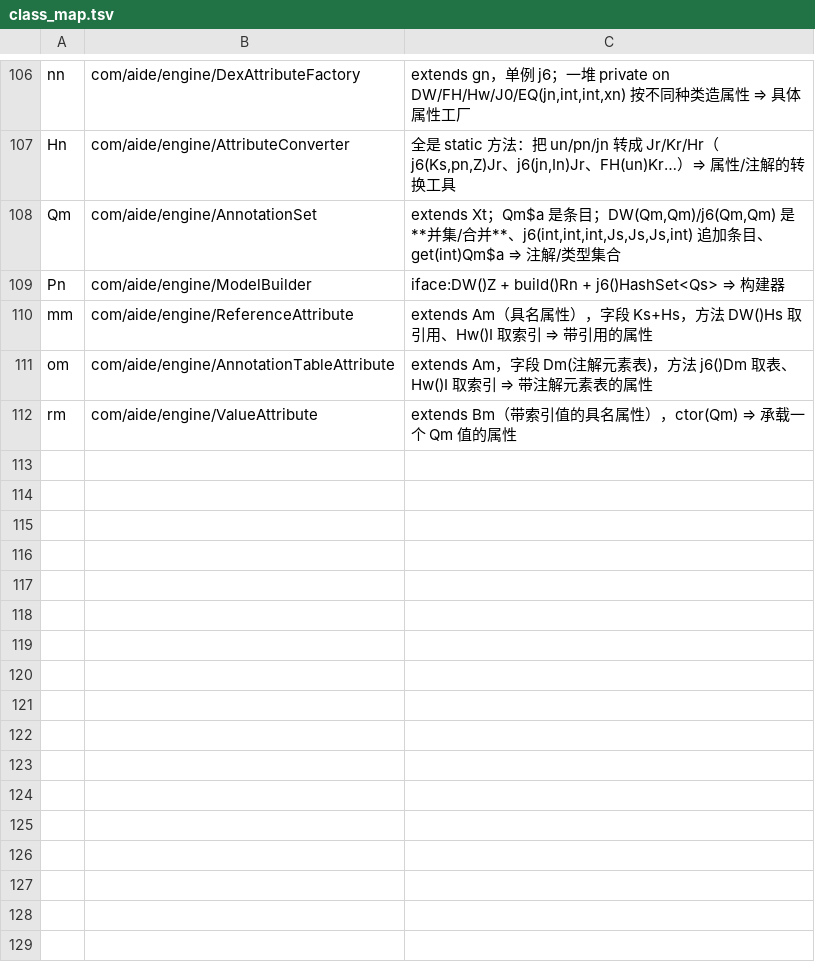
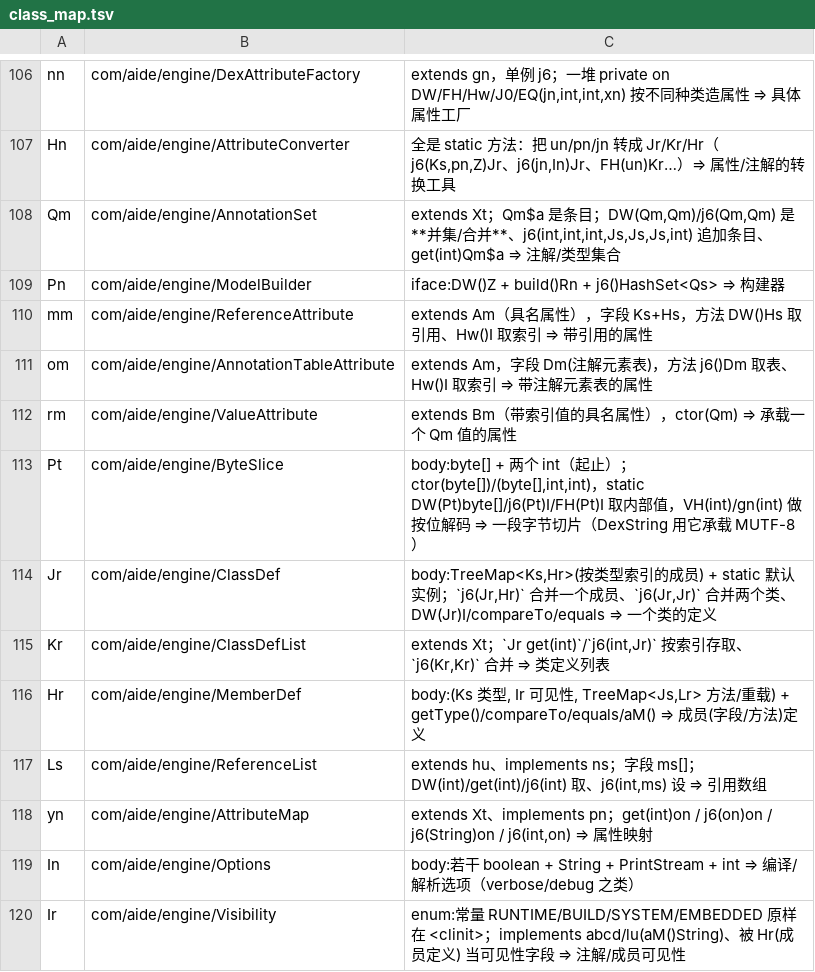
Before and after one commit to f401/MyAIDEProEnchanted, a TSV file: jobs/engine/class_map.tsv, drawn as a sheet; only a part is shown, gaps mark what is left out; the diff names each change by its address in the sheet, - before the commit and + after, or states it on an @@ line.

Commit message:
命名批次：类/成员定义 + 字节切片 + 引用数组 + 选项（8 类）
- Pt → ByteSlice（byte[]+起止、static 访问器、按位解码；DexString 用它承载 MUTF-8）
- Jr → ClassDef（TreeMap<Ks,Hr> 按类型索引成员、`j6(Jr,Hr)`/`j6(Jr,Jr)` 合并、compareTo/equals）
- Kr → ClassDefList（`Jr get(int)`/`j6(int,Jr)`、`j6(Kr,Kr)` 合并）
- Hr → MemberDef（Ks 类型 + Ir 可见性 + TreeMap<Js,Lr> 重载 + getType()）
- Ls → ReferenceList（ms[] + 按索引存取，implements ns）
- yn → AttributeMap（implements pn：get(int)/j6(on)/j6(String)/j6(int,on)）
- In → Options（若干 boolean + String + PrintStream + int）
- Ir → Visibility（enum RUNTIME/BUILD/SYSTEM/EMBEDDED，被 Hr 当可见性字段）

门禁：validate ✔ 3943 类；inherit 0/0/0；innercheck ①②③ 0；famcheck 0/0；verify 不一致 0。

```diff
--- a/jobs/engine/class_map.tsv
+++ b/jobs/engine/class_map.tsv
+row 113: Pt | com/aide/engine/ByteSlice | body:byte[] + 两个 int（起止）；ctor(byte[])/(byte[],int,int)，static DW(Pt)byte[]/j6(Pt)I/FH(Pt)I 取内部值，VH(int)/gn(int) 做按位解码 ⇒ 一段字节切片（DexString 用它承载 MUTF-8）
+row 114: Jr | com/aide/engine/ClassDef | body:TreeMap<Ks,Hr>(按类型索引的成员) + static 默认实例；`j6(Jr,Hr)` 合并一个成员、`j6(Jr,Jr)` 合并两个类、DW(Jr)I/compareTo/equals ⇒ 一个类的定义
+row 115: Kr | com/aide/engine/ClassDefList | extends Xt；`Jr get(int)`/`j6(int,Jr)` 按索引存取、`j6(Kr,Kr)` 合并 ⇒ 类定义列表
+row 116: Hr | com/aide/engine/MemberDef | body:(Ks 类型, Ir 可见性, TreeMap<Js,Lr> 方法/重载) + getType()/compareTo/equals/aM() ⇒ 成员(字段/方法)定义
+row 117: Ls | com/aide/engine/ReferenceList | extends hu、implements ns；字段 ms[]；DW(int)/get(int)/j6(int) 取、j6(int,ms) 设 ⇒ 引用数组
+row 118: yn | com/aide/engine/AttributeMap | extends Xt、implements pn；get(int)on / j6(on)on / j6(String)on / j6(int,on) ⇒ 属性映射
+row 119: In | com/aide/engine/Options | body:若干 boolean + String + PrintStream + int ⇒ 编译/解析选项（verbose/debug 之类）
+row 120: Ir | com/aide/engine/Visibility | enum:常量 RUNTIME/BUILD/SYSTEM/EMBEDDED 原样在 <clinit>；implements abcd/lu(aM()String)、被 Hr(成员定义) 当可见性字段 ⇒ 注解/成员可见性
```
Also changed, not shown: jobs/engine/comments.tsv, 3 other files.
